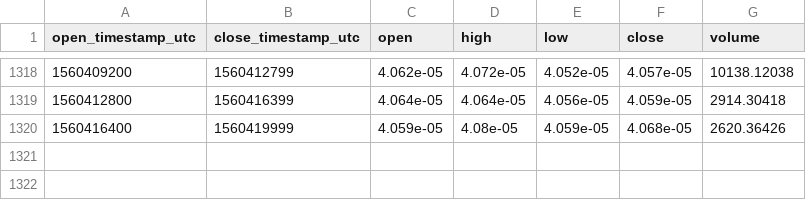
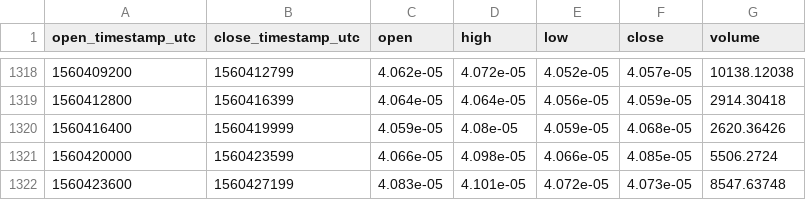
Before and after one commit to cryptobigbro/coinbasepro-ZRX-BTC, a CSV file: coinbasepro-ZRX-BTC-1h.csv, drawn as a sheet; only a part is shown, gaps mark what is left out.

Commit message:
Update OHLCV data.

```diff
--- a/coinbasepro-ZRX-BTC-1h.csv
+++ b/coinbasepro-ZRX-BTC-1h.csv
@@ -1320 +1320,3 @@ open_timestamp_utc,close_timestamp_utc,open,high,low,close,volume
 1560416400,1560419999,4.059e-05,4.08e-05,4.059e-05,4.068e-05,2620.36426
+1560420000,1560423599,4.066e-05,4.098e-05,4.066e-05,4.085e-05,5506.2724
+1560423600,1560427199,4.083e-05,4.101e-05,4.072e-05,4.073e-05,8547.63748
```
Also changed, not shown: 1 other file.
